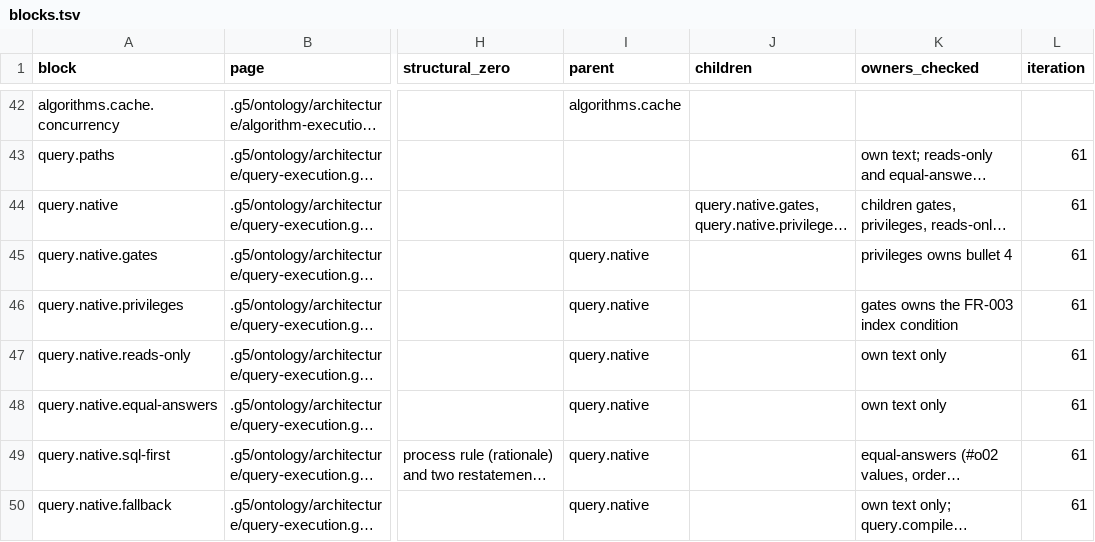
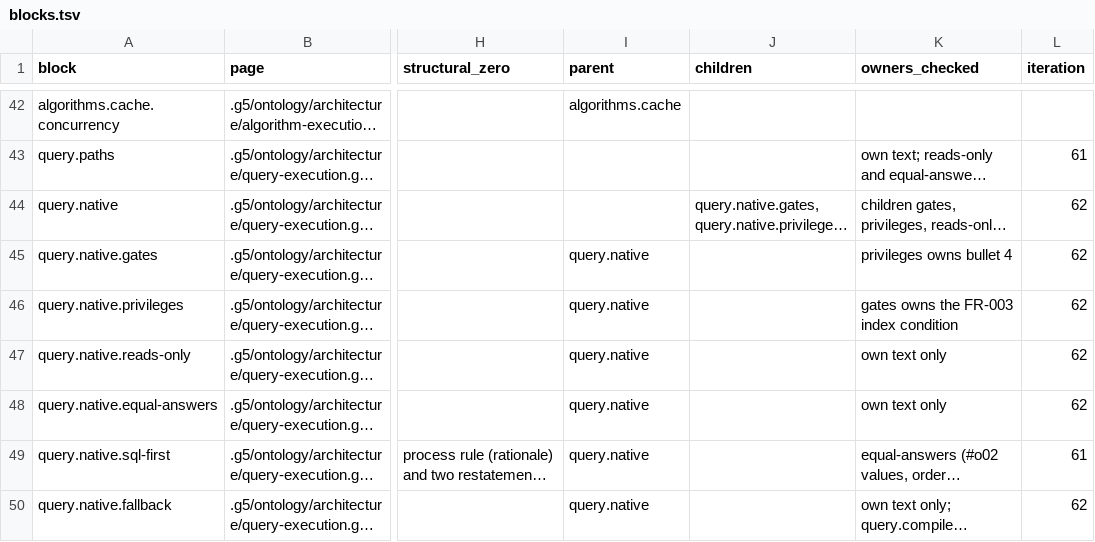
Before and after one commit to G5Labs/iris-vector-graph, a TSV file: .g5/Verus_verification/census/blocks.tsv, drawn as a sheet; only a part is shown, gaps mark what is left out; long unchanged cells end in …; the diff covers the shown part only; the diff names each change by its address in the sheet, - before the commit and + after, or states it on an @@ line.

```diff
--- a/.g5/Verus_verification/census/blocks.tsv
+++ b/.g5/Verus_verification/census/blocks.tsv
-L44:L48 (iteration): 61
+L44:L48 (iteration): 62
-L50 (iteration): 61
+L50 (iteration): 62
```
Also changed, not shown: 5 edited cells elsewhere in this file, 2 other files.
